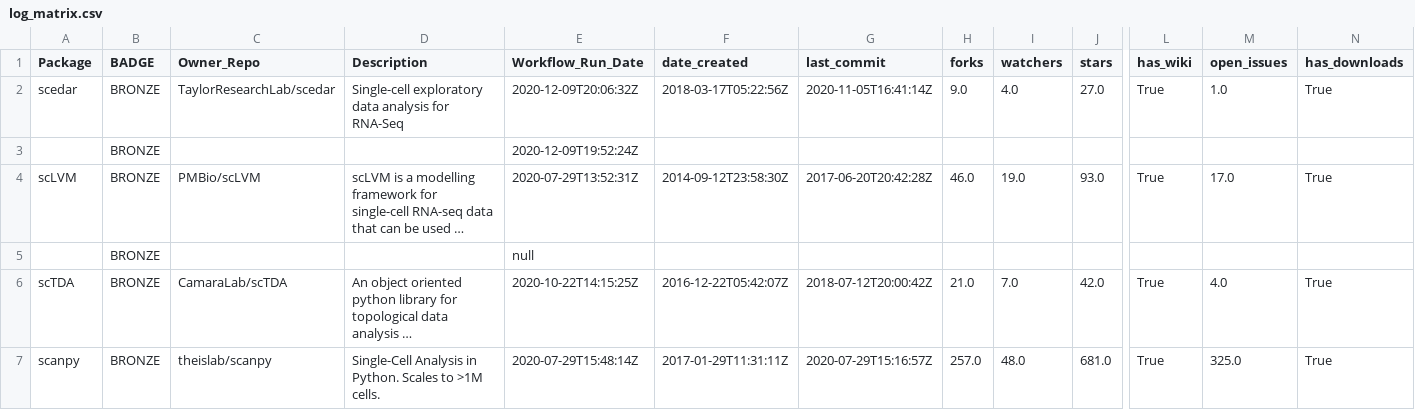
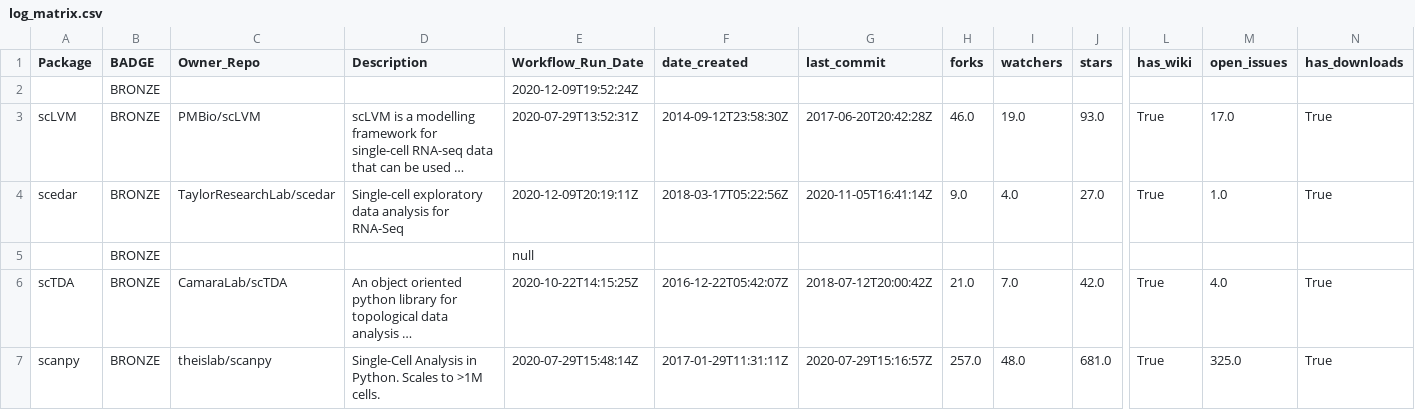
Before and after one commit to benstear/biopypir_logs, a CSV file: log_matrix.csv, drawn as a sheet; only a part is shown, gaps mark what is left out; long unchanged cells end in …; removed rows and columns are numbered as before the commit, all else as after; rows hold the shown columns only; the diff names each change by its address in the sheet, - before the commit and + after, or states it on an @@ line.

```diff
--- a/log_matrix.csv
+++ b/log_matrix.csv
-row 2: scedar | BRONZE | TaylorResearchLab/scedar | Single-cell exploratory data analysis for RNA-Seq | 2020-12-09T20:06:32Z | 2018-03-17T05:22:56Z | 2020-11-05T16:41:14Z | 9.0 | 4.0 | 27.0 | True | 1.0 | True
+row 4: scedar | BRONZE | TaylorResearchLab/scedar | Single-cell exploratory data analysis for RNA-Seq | 2020-12-09T20:19:11Z | 2018-03-17T05:22:56Z | 2020-11-05T16:41:14Z | 9.0 | 4.0 | 27.0 | True | 1.0 | True
```
Also changed, not shown: 3 other files.
